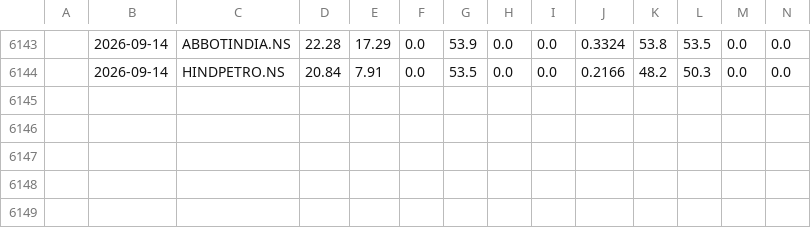
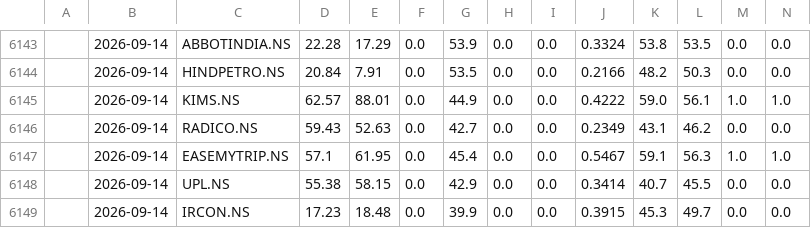
Before and after one commit to NGowthamKumar/Stock_Sentiment, a CSV file: data/signal_history.csv, drawn as a sheet; only a part is shown, gaps mark what is left out; rows hold the shown columns only; the diff names each change by its address in the sheet, - before the commit and + after, or states it on an @@ line.

```diff
--- a/data/signal_history.csv
+++ b/data/signal_history.csv
+row 6145:  | 2026-09-14 | KIMS.NS | 62.57 | 88.01 | 0.0 | 44.9 | 0.0 | 0.0 | 0.4222 | 59.0 | 56.1 | 1.0 | 1.0
+row 6146:  | 2026-09-14 | RADICO.NS | 59.43 | 52.63 | 0.0 | 42.7 | 0.0 | 0.0 | 0.2349 | 43.1 | 46.2 | 0.0 | 0.0
+row 6147:  | 2026-09-14 | EASEMYTRIP.NS | 57.1 | 61.95 | 0.0 | 45.4 | 0.0 | 0.0 | 0.5467 | 59.1 | 56.3 | 1.0 | 1.0
+row 6148:  | 2026-09-14 | UPL.NS | 55.38 | 58.15 | 0.0 | 42.9 | 0.0 | 0.0 | 0.3414 | 40.7 | 45.5 | 0.0 | 0.0
+row 6149:  | 2026-09-14 | IRCON.NS | 17.23 | 18.48 | 0.0 | 39.9 | 0.0 | 0.0 | 0.3915 | 45.3 | 49.7 | 0.0 | 0.0
```
Also changed, not shown: data/ensemble_signals.csv, data/predictions_nextday.csv, 4 other files.
